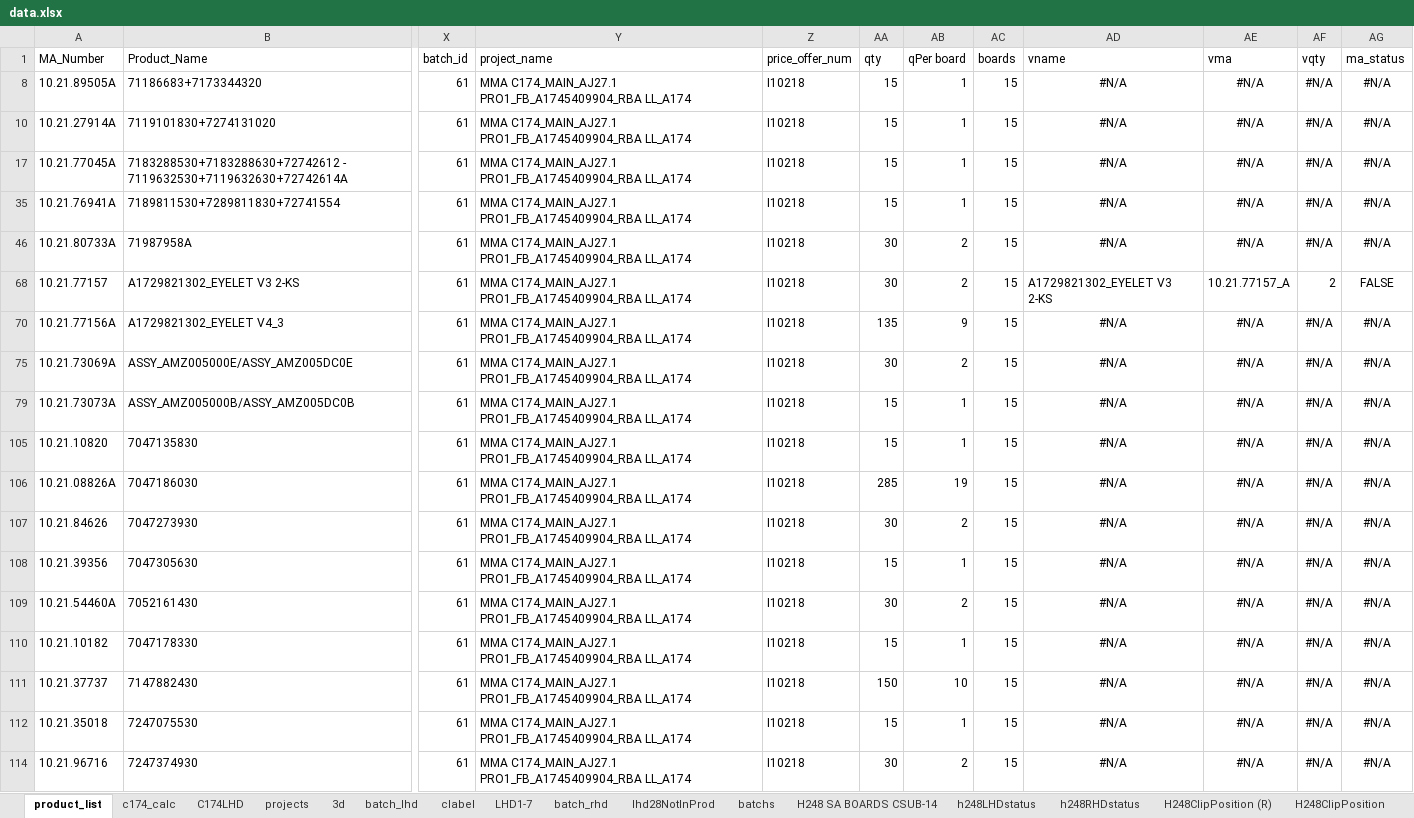
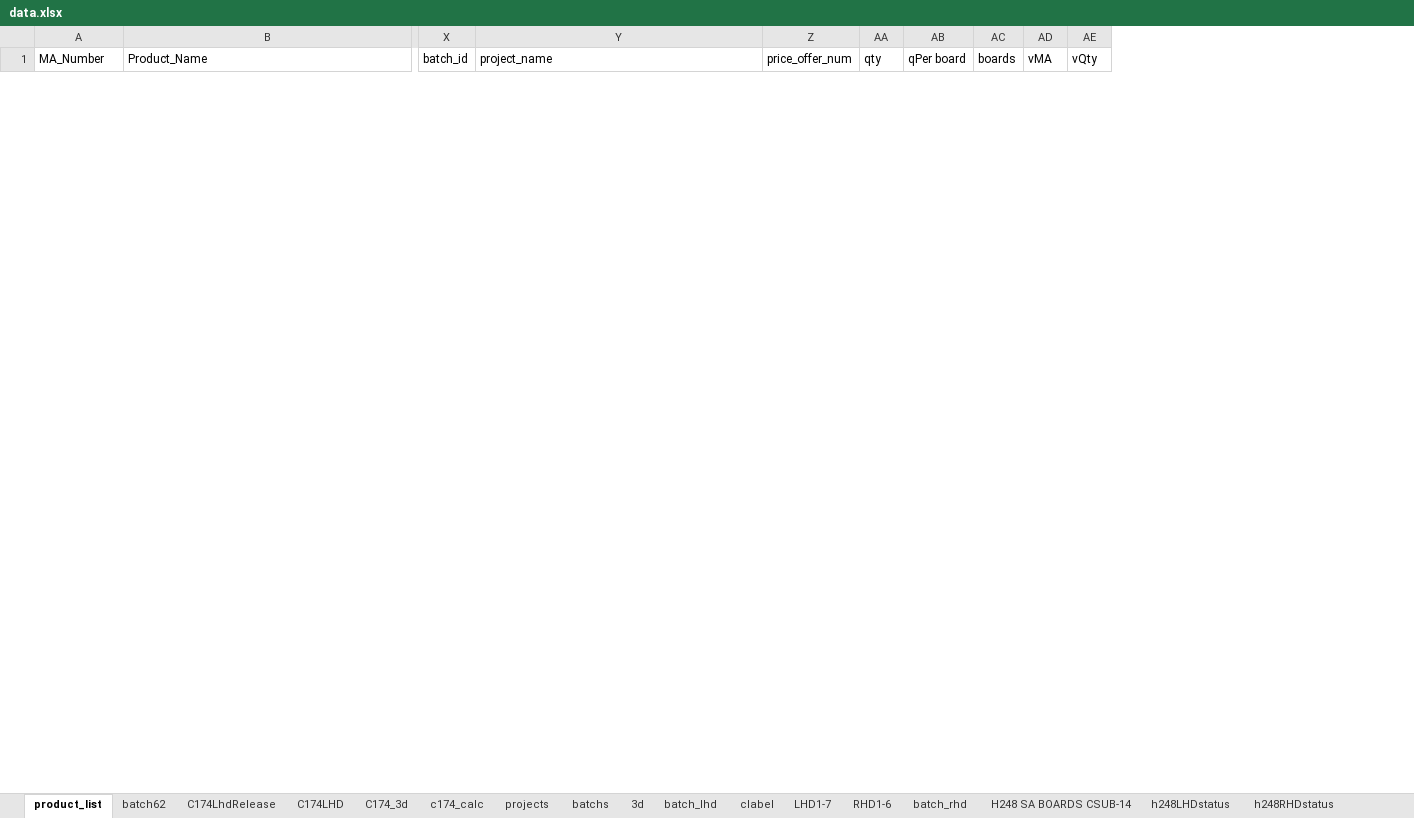
Before and after one commit to pacopacev/jo_engine, an Excel workbook: data.xlsx, sheet product_list, drawn as a sheet; only a part is shown, gaps mark what is left out; values as stored, in another font and other column widths than the file's, no borders; conditional formats and table styles not drawn; removed rows and columns are numbered as before the commit, all else as after; rows hold the shown columns only; the diff covers the shown part only; the diff names each change by its address in the sheet, - before the commit and + after, or states it on an @@ line.

```diff
--- a/data.xlsx (sheet product_list)
+++ b/data.xlsx (sheet product_list)
-sheet tab: lhd28NotInProd
+sheet tab: batch62
+sheet tab: C174LhdRelease
+sheet tab: C174_3d
+sheet tab: RHD1-6
@@ sheet tab order changed: product_list | batch62 | C174LhdRelease | C174LHD | C174_3d | c174_calc | projects | batchs | 3d | batch_lhd | clabel | LHD1-7 | RHD1-6 | batch_rhd | H248 SA BOARDS CSUB-14 | h248LHDstatus | h248RHDstatus @@
-column AD (vname), empty
-column AE (vma), empty
-column AF (vqty), empty
-column AG (ma_status), empty
+column AD (vMA), empty
+column AE (vQty), empty
-row 8: 10.21.89505A | 71186683+7173344320 | 61 | MMA C174_MAIN_AJ27.1 PRO1_FB_A1745409904_RBA LL_A174 | I10218 | 15 | 1 | 15 | #N/A | #N/A | #N/A | #N/A
-row 10: 10.21.27914A | 7119101830+7274131020 | 61 | MMA C174_MAIN_AJ27.1 PRO1_FB_A1745409904_RBA LL_A174 | I10218 | 15 | 1 | 15 | #N/A | #N/A | #N/A | #N/A
-row 17: 10.21.77045A | 7183288530+7183288630+72742612 - 7119632530+7119632630+72742614A | 61 | MMA C174_MAIN_AJ27.1 PRO1_FB_A1745409904_RBA LL_A174 | I10218 | 15 | 1 | 15 | #N/A | #N/A | #N/A | #N/A
-row 35: 10.21.76941A | 7189811530+7289811830+72741554 | 61 | MMA C174_MAIN_AJ27.1 PRO1_FB_A1745409904_RBA LL_A174 | I10218 | 15 | 1 | 15 | #N/A | #N/A | #N/A | #N/A
-row 46: 10.21.80733A | 71987958A | 61 | MMA C174_MAIN_AJ27.1 PRO1_FB_A1745409904_RBA LL_A174 | I10218 | 30 | 2 | 15 | #N/A | #N/A | #N/A | #N/A
-row 68: 10.21.77157 | A1729821302_EYELET V3 2-KS | 61 | MMA C174_MAIN_AJ27.1 PRO1_FB_A1745409904_RBA LL_A174 | I10218 | 30 | 2 | 15 | A1729821302_EYELET V3 2-KS | 10.21.77157_A | 2 | FALSE
-row 70: 10.21.77156A | A1729821302_EYELET V4_3 | 61 | MMA C174_MAIN_AJ27.1 PRO1_FB_A1745409904_RBA LL_A174 | I10218 | 135 | 9 | 15 | #N/A | #N/A | #N/A | #N/A
-row 75: 10.21.73069A | ASSY_AMZ005000E/ASSY_AMZ005DC0E | 61 | MMA C174_MAIN_AJ27.1 PRO1_FB_A1745409904_RBA LL_A174 | I10218 | 30 | 2 | 15 | #N/A | #N/A | #N/A | #N/A
-row 79: 10.21.73073A | ASSY_AMZ005000B/ASSY_AMZ005DC0B | 61 | MMA C174_MAIN_AJ27.1 PRO1_FB_A1745409904_RBA LL_A174 | I10218 | 15 | 1 | 15 | #N/A | #N/A | #N/A | #N/A
-row 105: 10.21.10820 | 7047135830 | 61 | MMA C174_MAIN_AJ27.1 PRO1_FB_A1745409904_RBA LL_A174 | I10218 | 15 | 1 | 15 | #N/A | #N/A | #N/A | #N/A
-row 106: 10.21.08826A | 7047186030 | 61 | MMA C174_MAIN_AJ27.1 PRO1_FB_A1745409904_RBA LL_A174 | I10218 | 285 | 19 | 15 | #N/A | #N/A | #N/A | #N/A
-row 107: 10.21.84626 | 7047273930 | 61 | MMA C174_MAIN_AJ27.1 PRO1_FB_A1745409904_RBA LL_A174 | I10218 | 30 | 2 | 15 | #N/A | #N/A | #N/A | #N/A
-row 108: 10.21.39356 | 7047305630 | 61 | MMA C174_MAIN_AJ27.1 PRO1_FB_A1745409904_RBA LL_A174 | I10218 | 15 | 1 | 15 | #N/A | #N/A | #N/A | #N/A
-row 109: 10.21.54460A | 7052161430 | 61 | MMA C174_MAIN_AJ27.1 PRO1_FB_A1745409904_RBA LL_A174 | I10218 | 30 | 2 | 15 | #N/A | #N/A | #N/A | #N/A
-row 110: 10.21.10182 | 7047178330 | 61 | MMA C174_MAIN_AJ27.1 PRO1_FB_A1745409904_RBA LL_A174 | I10218 | 15 | 1 | 15 | #N/A | #N/A | #N/A | #N/A
-row 111: 10.21.37737 | 7147882430 | 61 | MMA C174_MAIN_AJ27.1 PRO1_FB_A1745409904_RBA LL_A174 | I10218 | 150 | 10 | 15 | #N/A | #N/A | #N/A | #N/A
-row 112: 10.21.35018 | 7247075530 | 61 | MMA C174_MAIN_AJ27.1 PRO1_FB_A1745409904_RBA LL_A174 | I10218 | 15 | 1 | 15 | #N/A | #N/A | #N/A | #N/A
-row 114: 10.21.96716 | 7247374930 | 61 | MMA C174_MAIN_AJ27.1 PRO1_FB_A1745409904_RBA LL_A174 | I10218 | 30 | 2 | 15 | #N/A | #N/A | #N/A | #N/A
```
Also changed, not shown: 1 added row and 17 removed rows elsewhere in this sheet, sheet C174LHD, sheet c174_calc, sheet batch_lhd, sheet h248LHDstatus, sheet h248RHDstatus, sheet LHD1-7, 6 more sheets, formulas that keep their value, hidden cells.
